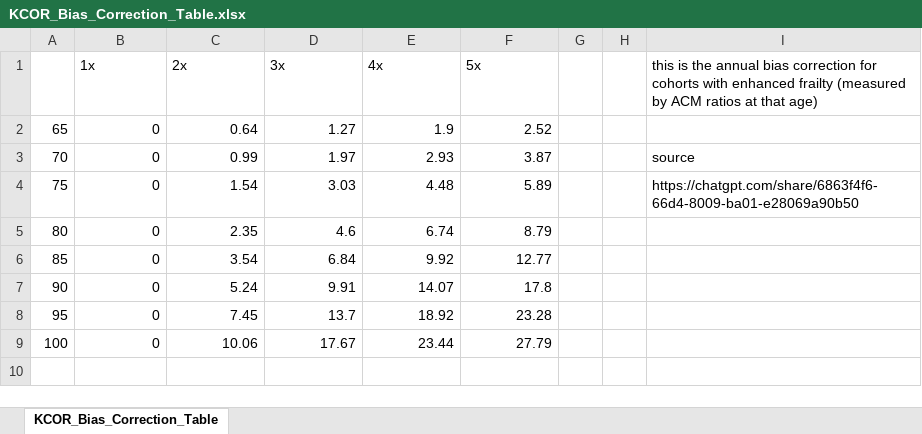
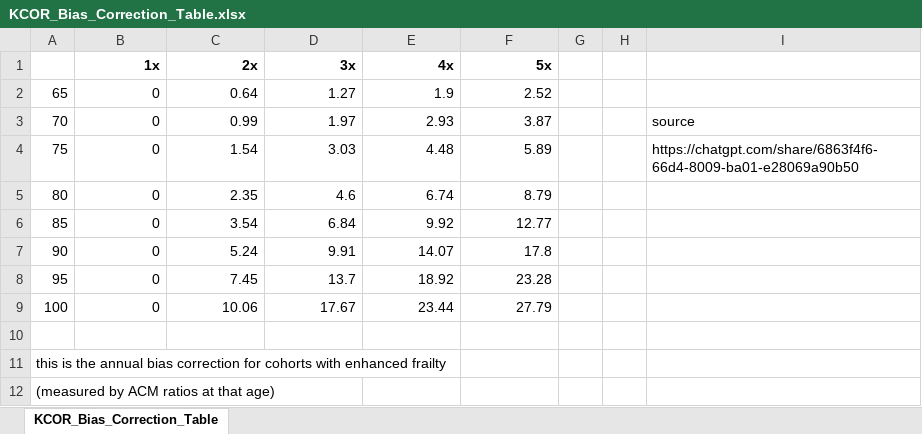
Before and after one commit to skirsch/KCOR, an Excel workbook: KCOR_Bias_Correction_Table.xlsx, sheet KCOR_Bias_Correction_Table, drawn as a sheet; values as stored, in another font and other column widths than the file's, no borders; charts and pictures not drawn; the diff names each change by its address in the sheet, - before the commit and + after, or states it on an @@ line.

Commit message:
Auto commit and push all modified files

```diff
--- a/KCOR_Bias_Correction_Table.xlsx (sheet KCOR_Bias_Correction_Table)
+++ b/KCOR_Bias_Correction_Table.xlsx (sheet KCOR_Bias_Correction_Table)
@@ B1:F1 bold: off → on, alignment: left → right @@
-I1: this is the annual bias correction for cohorts with enhanced frailty (measured by ACM ratios at that age)
+I1: (empty)
+row 10: (empty)
+row 11: this is the annual bias correction for cohorts with enhanced frailty
+row 12: (measured by ACM ratios at that age)
```
